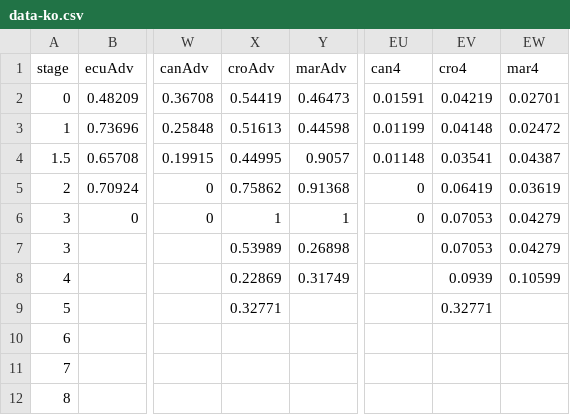
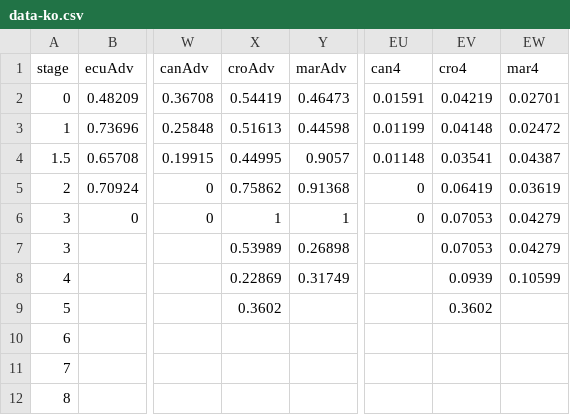
Before and after one commit to fakebenjay/wc-2022, a CSV file: data-ko.csv, drawn as a sheet; only a part is shown, gaps mark what is left out; the diff names each change by its address in the sheet, - before the commit and + after, or states it on an @@ line.

Commit message:
croatia fix

```diff
--- a/data-ko.csv
+++ b/data-ko.csv
-X9 (croAdv): 0.32771
+X9 (croAdv): 0.3602
-EV9 (cro4): 0.32771
+EV9 (cro4): 0.3602
```
